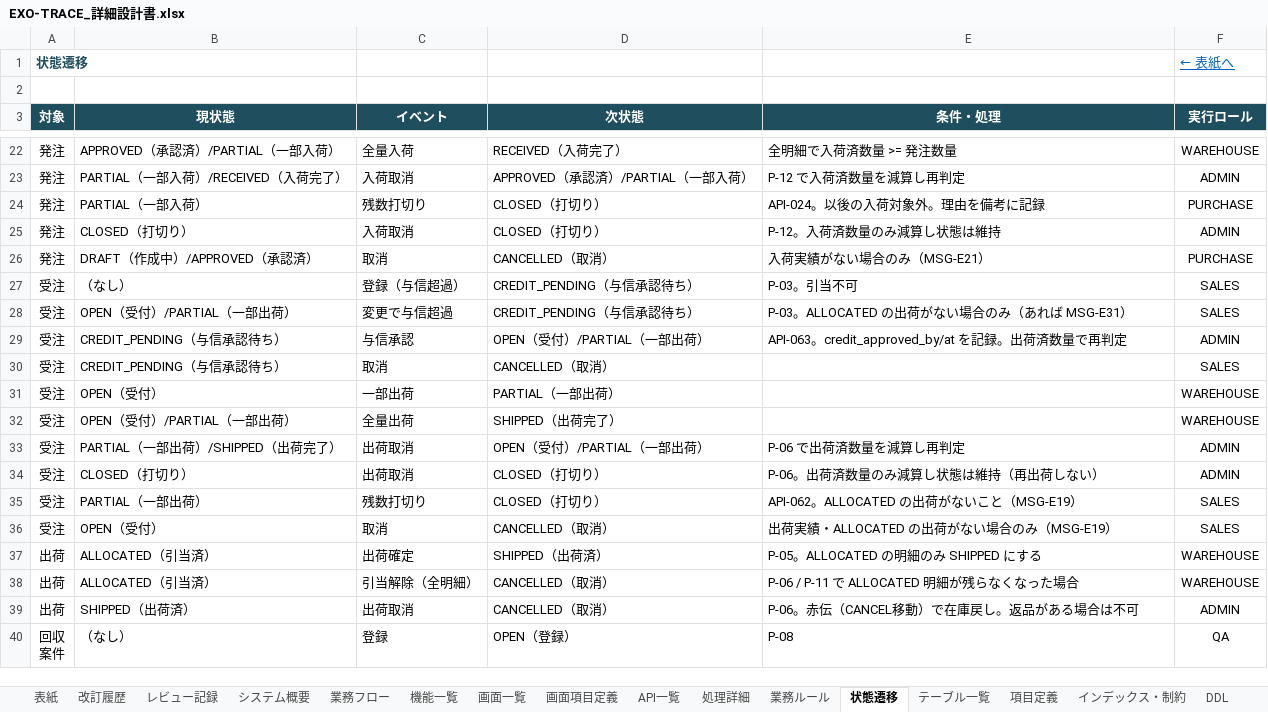
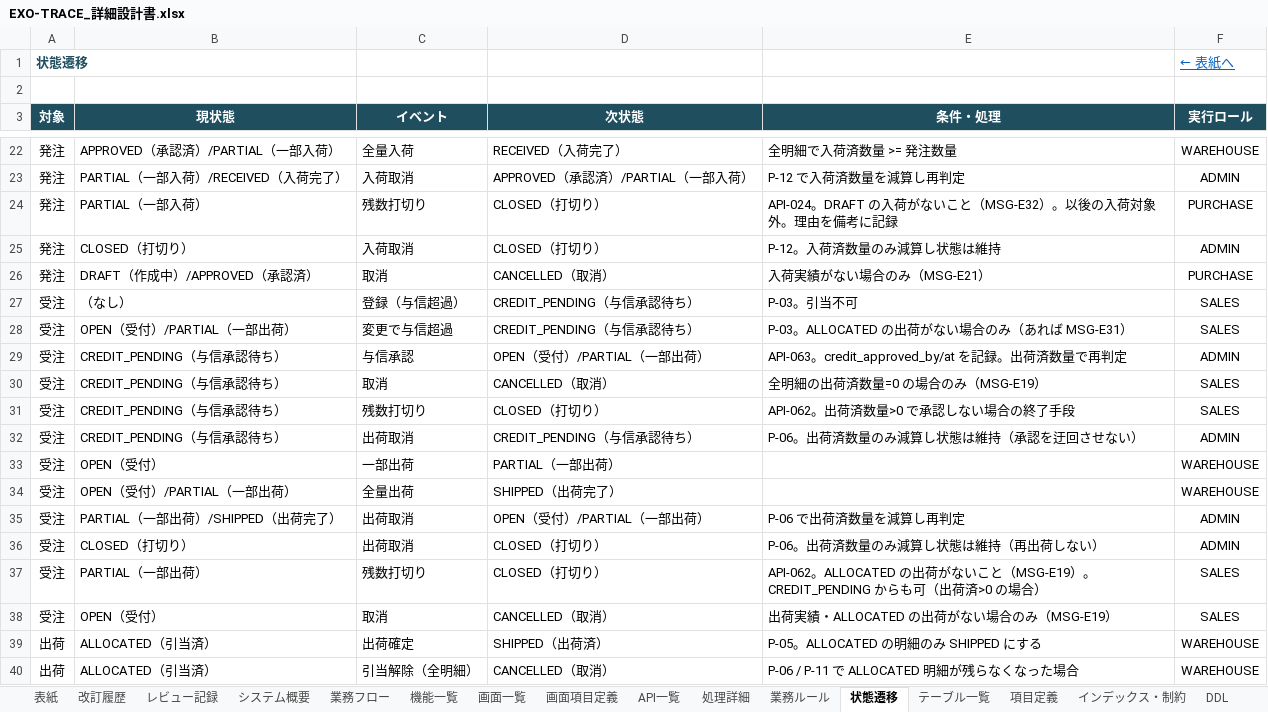
Before and after one commit to minami10870007-tech/exo-trace2, an Excel workbook: docs/design/EXO-TRACE_詳細設計書.xlsx, sheet 状態遷移, drawn as a sheet; only a part is shown, gaps mark what is left out; the shorter side is filled out with more unchanged rows; values as stored, in another font and other column widths than the file's, no borders; charts and pictures not drawn; addresses are those after the commit; the diff names each change by its address in the sheet, - before the commit and + after, or states it on an @@ line.

```diff
--- a/docs/design/EXO-TRACE_詳細設計書.xlsx (sheet 状態遷移)
+++ b/docs/design/EXO-TRACE_詳細設計書.xlsx (sheet 状態遷移)
-E24 (条件・処理): API-024。以後の入荷対象外。理由を備考に記録
+E24 (条件・処理): API-024。DRAFT の入荷がないこと（MSG-E32）。以後の入荷対象外。理由を備考に記録
-E30 (条件・処理): (empty)
+E30 (条件・処理): 全明細の出荷済数量=0 の場合のみ（MSG-E19）
+row 31: 受注 | CREDIT_PENDING（与信承認待ち） | 残数打切り | CLOSED（打切り） | API-062。出荷済数量>0 で承認しない場合の終了手段 | SALES
+row 32: 受注 | CREDIT_PENDING（与信承認待ち） | 出荷取消 | CREDIT_PENDING（与信承認待ち） | P-06。出荷済数量のみ減算し状態は維持（承認を迂回させない） | ADMIN
-E37 (条件・処理): …と（MSG-E19）
+E37 (条件・処理): …と（MSG-E19）。CREDIT_PENDING からも可（出荷済>0 の場合）
```
Also changed, not shown: sheet レビュー記録, sheet 処理詳細, sheet 改訂履歴, sheet メッセージ一覧, sheet 表紙, sheet API一覧, 2 more sheets, 1 other file.
